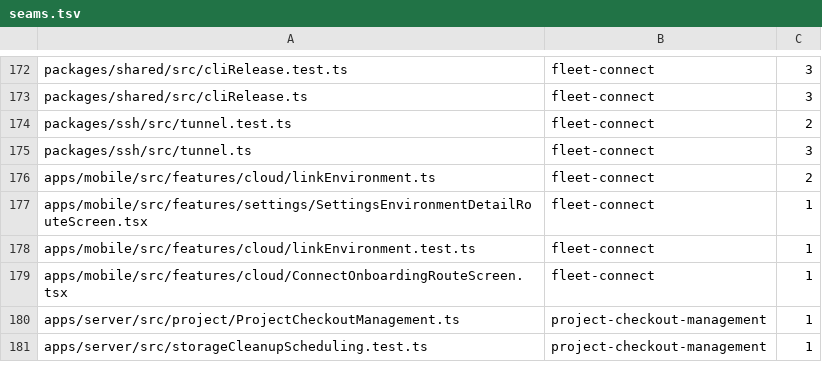
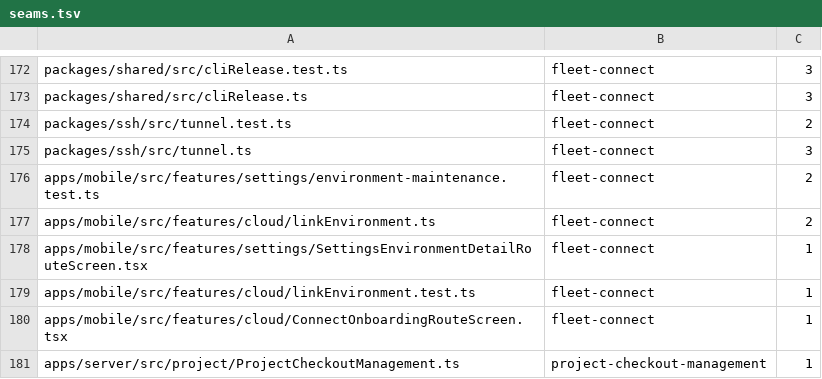
Before and after one commit to kylebegeman/loom, a TSV file: docs/fork/seams.tsv, drawn as a sheet; only a part is shown, gaps mark what is left out; the shorter side is filled out with more unchanged rows.

```diff
--- a/docs/fork/seams.tsv
+++ b/docs/fork/seams.tsv
@@ -175,2 +175,3 @@ packages/ssh/src/tunnel.test.ts	fleet-connect	2
 packages/ssh/src/tunnel.ts	fleet-connect	3
+apps/mobile/src/features/settings/environment-maintenance.test.ts	fleet-connect	2
 apps/mobile/src/features/cloud/linkEnvironment.ts	fleet-connect	2
```
Also changed, not shown: 1 other file.
